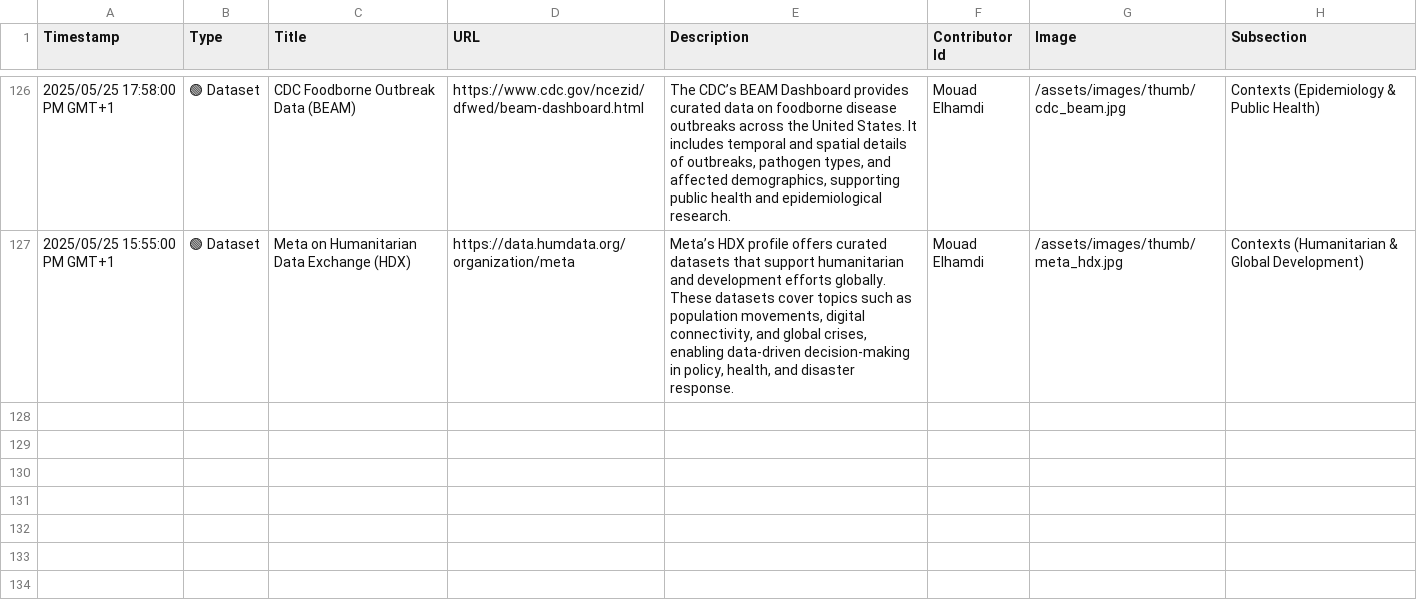
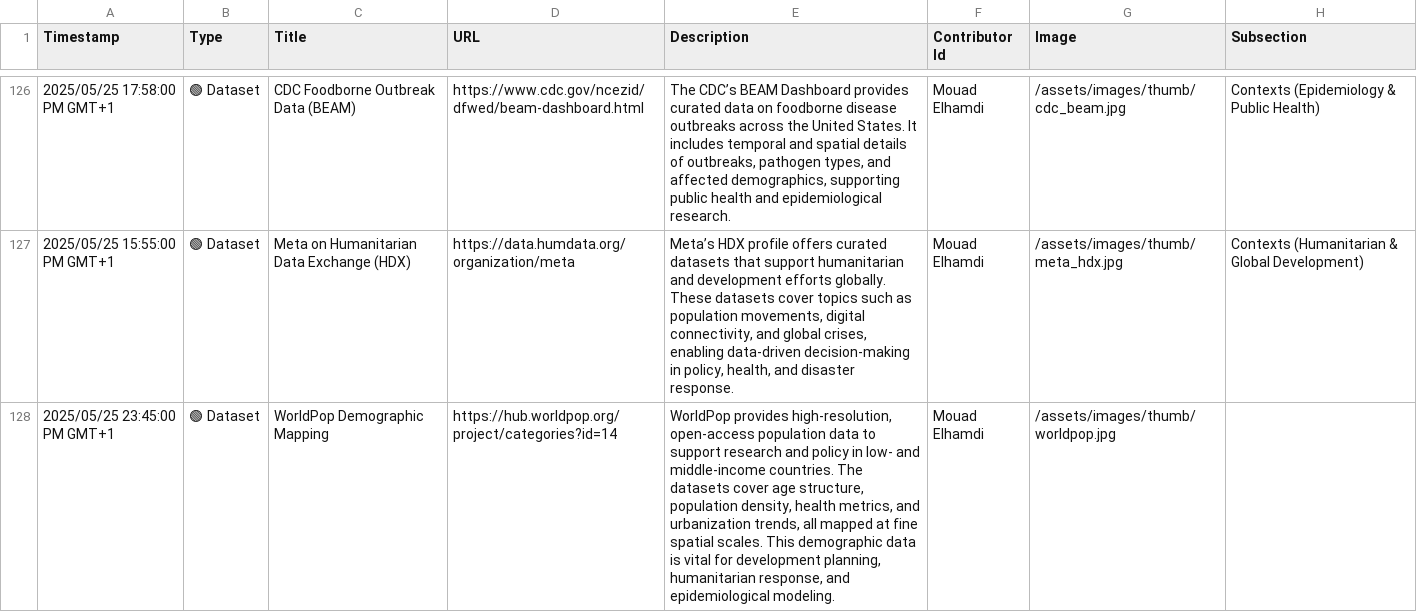
Before and after one commit to events2025/events2025.github.io, a CSV file: data/Add Item to "Events in Context" Knowledge Base.csv, drawn as a sheet; only a part is shown, gaps mark what is left out.

Commit message:
Update Add Item to "Events in Context" Knowledge Base.csv

```diff
--- a/data/Add Item to "Events in Context" Knowledge Base.csv
+++ b/data/Add Item to "Events in Context" Knowledge Base.csv
@@ -127 +127,2 @@
 "2025/05/25 15:55:00 PM GMT+1","🟢 Dataset","Meta on Humanitarian Data Exchange (HDX)","https://data.humdata.org/organization/meta","Meta’s HDX profile offers curated datasets that support humanitarian and development efforts globally. These datasets cover topics such as population movements, digital connectivity, and global crises, enabling data-driven decision-making in policy, health, and disaster response.","Mouad Elhamdi","/assets/images/thumb/meta_hdx.jpg","Contexts (Humanitarian & Global Development)"
+"2025/05/25 23:45:00 PM GMT+1","🟢 Dataset","WorldPop Demographic Mapping","https://hub.worldpop.org/project/categories?id=14","WorldPop provides high-resolution, open-access population data to support research and policy in low- and middle-income countries. The datasets cover age structure, population density, health metrics, and urbanization trends, all mapped at fine spatial scales. This demographic data is vital for development planning, humanitarian response, and epidemiological modeling.","Mouad Elhamdi","/assets/images/thumb/worldpop.jpg",""
```
